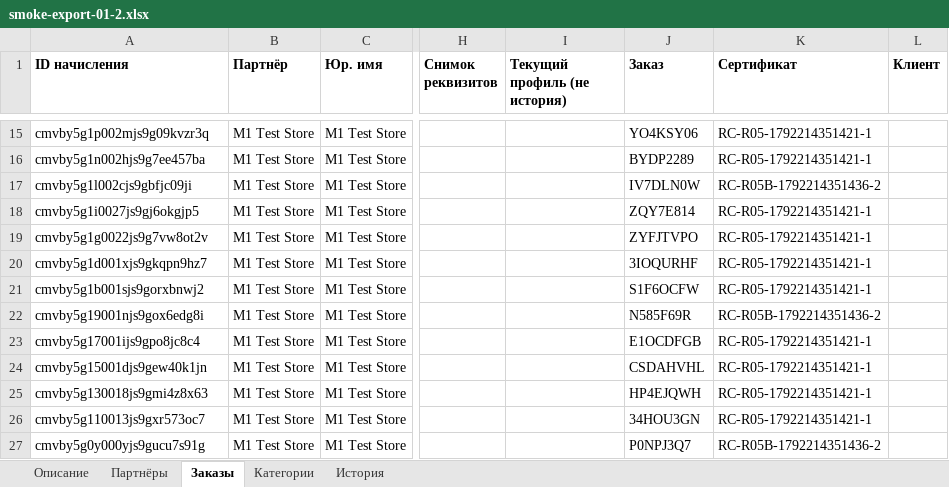
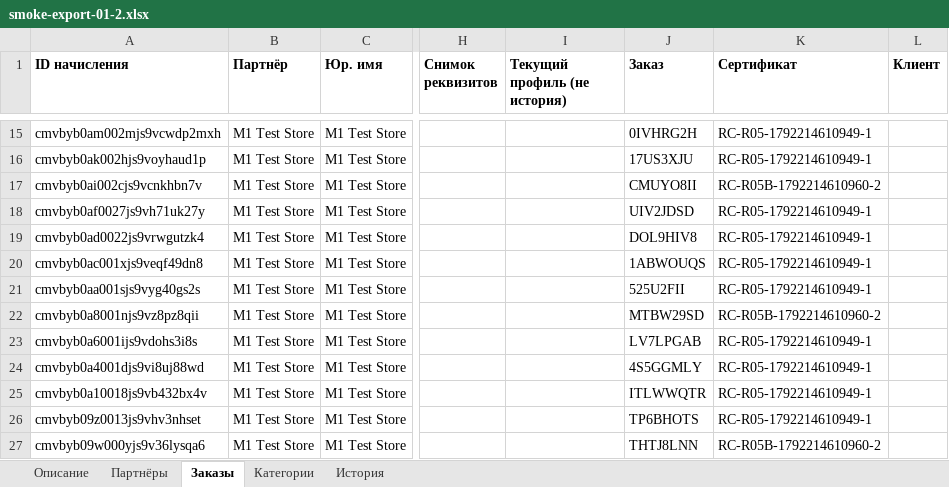
Before and after one commit to karenavedikyan/remcard-partner-platform, an Excel workbook: artifacts/remcard-wallet-phone/smoke-export-01-2.xlsx, sheet Заказы, drawn as a sheet; only a part is shown, gaps mark what is left out; values as stored, in another font and other column widths than the file's, no borders; the diff covers the shown part only; the diff names each change by its address in the sheet, - before the commit and + after, or states it on an @@ line.

```diff
--- a/artifacts/remcard-wallet-phone/smoke-export-01-2.xlsx (sheet Заказы)
+++ b/artifacts/remcard-wallet-phone/smoke-export-01-2.xlsx (sheet Заказы)
-A15 (ID начисления): cmvby5g1p002mjs9g09kvzr3q
+A15 (ID начисления): cmvbyb0am002mjs9vcwdp2mxh
-J15 (Заказ): YO4KSY06
+J15 (Заказ): 0IVHRG2H
-K15:K16 (Сертификат): RC-R05-1792214351421-1
+K15:K16 (Сертификат): RC-R05-1792214610949-1
-A16 (ID начисления): cmvby5g1n002hjs9g7ee457ba
+A16 (ID начисления): cmvbyb0ak002hjs9voyhaud1p
-J16 (Заказ): BYDP2289
+J16 (Заказ): 17US3XJU
-A17 (ID начисления): cmvby5g1l002cjs9gbfjc09ji
+A17 (ID начисления): cmvbyb0ai002cjs9vcnkhbn7v
-J17 (Заказ): IV7DLN0W
+J17 (Заказ): CMUYO8II
-K17 (Сертификат): RC-R05B-1792214351436-2
+K17 (Сертификат): RC-R05B-1792214610960-2
-A18 (ID начисления): cmvby5g1i0027js9gj6okgjp5
+A18 (ID начисления): cmvbyb0af0027js9vh71uk27y
-J18 (Заказ): ZQY7E814
+J18 (Заказ): UIV2JDSD
-K18:K21 (Сертификат): RC-R05-1792214351421-1
+K18:K21 (Сертификат): RC-R05-1792214610949-1
-A19 (ID начисления): cmvby5g1g0022js9g7vw8ot2v
+A19 (ID начисления): cmvbyb0ad0022js9vrwgutzk4
-J19 (Заказ): ZYFJTVPO
+J19 (Заказ): DOL9HIV8
-A20 (ID начисления): cmvby5g1d001xjs9gkqpn9hz7
+A20 (ID начисления): cmvbyb0ac001xjs9veqf49dn8
-J20 (Заказ): 3IOQURHF
+J20 (Заказ): 1ABWOUQS
-A21 (ID начисления): cmvby5g1b001sjs9gorxbnwj2
+A21 (ID начисления): cmvbyb0aa001sjs9vyg40gs2s
-J21 (Заказ): S1F6OCFW
+J21 (Заказ): 525U2FII
-A22 (ID начисления): cmvby5g19001njs9gox6edg8i
+A22 (ID начисления): cmvbyb0a8001njs9vz8pz8qii
-J22 (Заказ): N585F69R
+J22 (Заказ): MTBW29SD
-K22 (Сертификат): RC-R05B-1792214351436-2
+K22 (Сертификат): RC-R05B-1792214610960-2
-A23 (ID начисления): cmvby5g17001ijs9gpo8jc8c4
+A23 (ID начисления): cmvbyb0a6001ijs9vdohs3i8s
-J23 (Заказ): E1OCDFGB
+J23 (Заказ): LV7LPGAB
-K23:K26 (Сертификат): RC-R05-1792214351421-1
+K23:K26 (Сертификат): RC-R05-1792214610949-1
-A24 (ID начисления): cmvby5g15001djs9gew40k1jn
+A24 (ID начисления): cmvbyb0a4001djs9vi8uj88wd
-J24 (Заказ): CSDAHVHL
+J24 (Заказ): 4S5GGMLY
-A25 (ID начисления): cmvby5g130018js9gmi4z8x63
+A25 (ID начисления): cmvbyb0a10018js9vb432bx4v
-J25 (Заказ): HP4EJQWH
+J25 (Заказ): ITLWWQTR
-A26 (ID начисления): cmvby5g110013js9gxr573oc7
+A26 (ID начисления): cmvbyb09z0013js9vhv3nhset
-J26 (Заказ): 34HOU3GN
+J26 (Заказ): TP6BHOTS
-A27 (ID начисления): cmvby5g0y000yjs9gucu7s91g
+A27 (ID начисления): cmvbyb09w000yjs9v36lysqa6
-J27 (Заказ): P0NPJ3Q7
+J27 (Заказ): THTJ8LNN
-K27 (Сертификат): RC-R05B-1792214351436-2
+K27 (Сертификат): RC-R05B-1792214610960-2
```
Also changed, not shown: 51 edited cells elsewhere in this sheet, sheet История, sheet Категории, sheet Описание, 8 other files.
